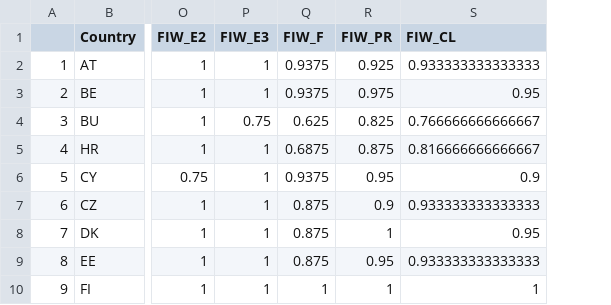
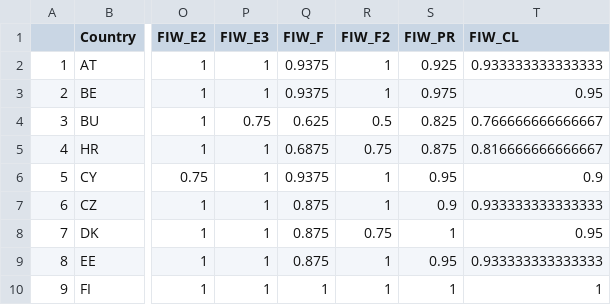
Before and after one commit to ctoruno/eu-data-validation, a CSV file: TPS/Cleaning/FIW/FIW_clean.csv, drawn as a sheet; only a part is shown, gaps mark what is left out; the diff names each change by its address in the sheet, - before the commit and + after, or states it on an @@ line.

```diff
--- a/TPS/Cleaning/FIW/FIW_clean.csv
+++ b/TPS/Cleaning/FIW/FIW_clean.csv
+column R (FIW_F2), rows 2-10: 1 | 1 | 0.5 | 0.75 | 1 | 1 | 0.75 | 1 | 1
```
Also changed, not shown: TPS/Cleaning/FRS/FRS_clean.csv, TPS/Cleaning/SPE_489/SPE_489_clean.csv.
